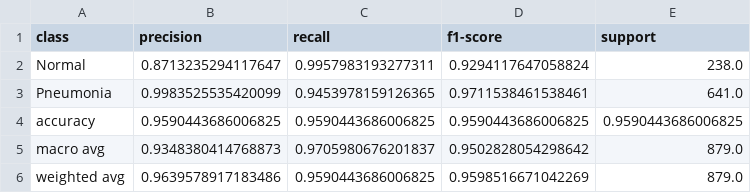
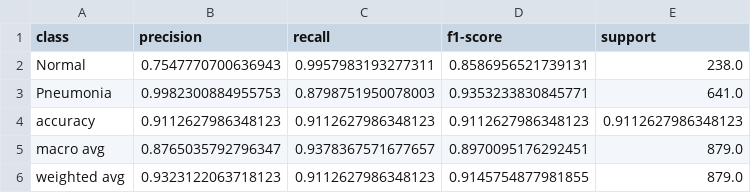
Before and after one commit to jaschdev/ENSF617-Final-Project-Group10, a CSV file: ConvNeXtV2/pneumonia_outputs/classification_report.csv, drawn as a sheet.

```diff
--- a/ConvNeXtV2/pneumonia_outputs/classification_report.csv
+++ b/ConvNeXtV2/pneumonia_outputs/classification_report.csv
@@ -1,6 +1,6 @@
 class,precision,recall,f1-score,support
-Normal,0.8713235294117647,0.9957983193277311,0.9294117647058824,238.0
-Pneumonia,0.9983525535420099,0.9453978159126365,0.9711538461538461,641.0
-accuracy,0.9590443686006825,0.9590443686006825,0.9590443686006825,0.9590443686006825
-macro avg,0.9348380414768873,0.9705980676201837,0.9502828054298642,879.0
-weighted avg,0.9639578917183486,0.9590443686006825,0.9598516671042269,879.0
+Normal,0.7547770700636943,0.9957983193277311,0.8586956521739131,238.0
+Pneumonia,0.9982300884955753,0.8798751950078003,0.9353233830845771,641.0
+accuracy,0.9112627986348123,0.9112627986348123,0.9112627986348123,0.9112627986348123
+macro avg,0.8765035792796347,0.9378367571677657,0.8970095176292451,879.0
+weighted avg,0.9323122063718123,0.9112627986348123,0.9145754877981855,879.0
```
Also changed, not shown: ConvNeXtV2/pneumonia_outputs/gradcam_predictions.csv, ConvNeXtV2/pneumonia_outputs/roc_curve.csv, 24 other files.
